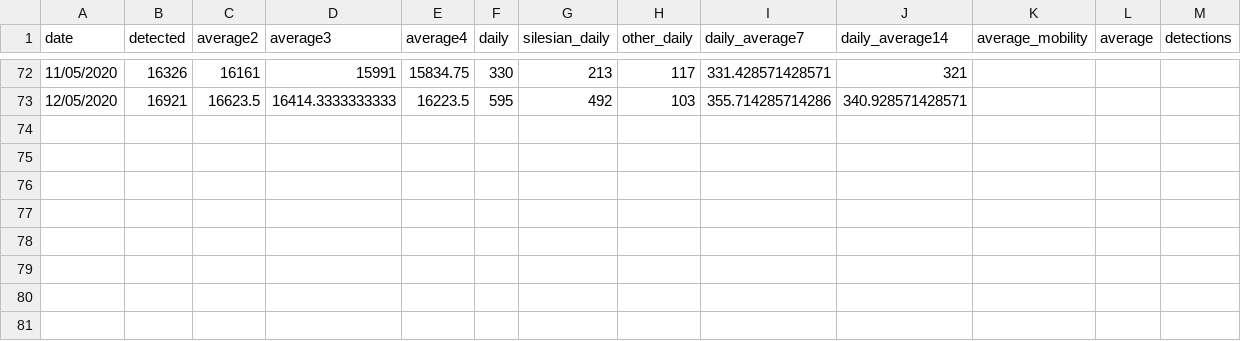
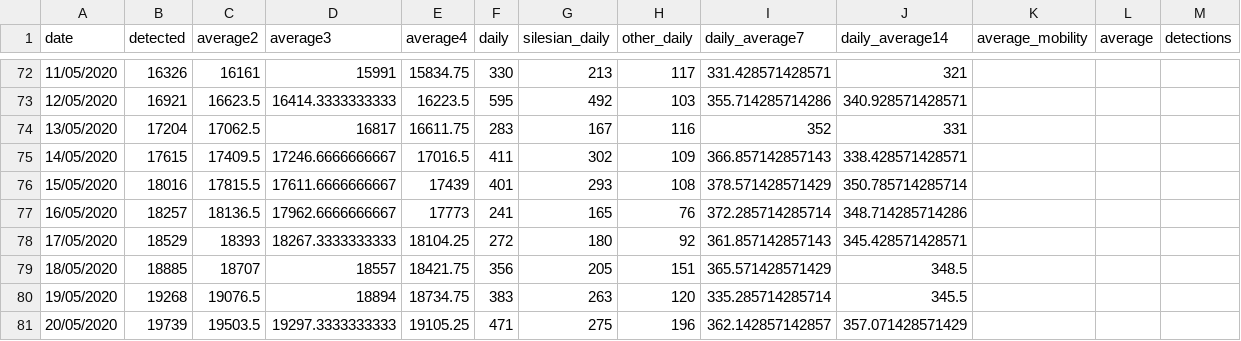
Before and after one commit to MOCOS-COVID19/postprocess-scripts, a CSV file: data/pl_detections.csv, drawn as a sheet; only a part is shown, gaps mark what is left out; the diff names each change by its address in the sheet, - before the commit and + after, or states it on an @@ line.

Commit message:
updated pl_detections; started (wip) better fitting procedure

```diff
--- a/data/pl_detections.csv
+++ b/data/pl_detections.csv
+row 74: 13/05/2020 | 17204 | 17062.5 | 16817 | 16611.75 | 283 | 167 | 116 | 352 | 331
+row 75: 14/05/2020 | 17615 | 17409.5 | 17246.6666666667 | 17016.5 | 411 | 302 | 109 | 366.857142857143 | 338.428571428571
+row 76: 15/05/2020 | 18016 | 17815.5 | 17611.6666666667 | 17439 | 401 | 293 | 108 | 378.571428571429 | 350.785714285714
+row 77: 16/05/2020 | 18257 | 18136.5 | 17962.6666666667 | 17773 | 241 | 165 | 76 | 372.285714285714 | 348.714285714286
+row 78: 17/05/2020 | 18529 | 18393 | 18267.3333333333 | 18104.25 | 272 | 180 | 92 | 361.857142857143 | 345.428571428571
+row 79: 18/05/2020 | 18885 | 18707 | 18557 | 18421.75 | 356 | 205 | 151 | 365.571428571429 | 348.5
+row 80: 19/05/2020 | 19268 | 19076.5 | 18894 | 18734.75 | 383 | 263 | 120 | 335.285714285714 | 345.5
+row 81: 20/05/2020 | 19739 | 19503.5 | 19297.3333333333 | 19105.25 | 471 | 275 | 196 | 362.142857142857 | 357.071428571429
```
Also changed, not shown: 2 other files.
